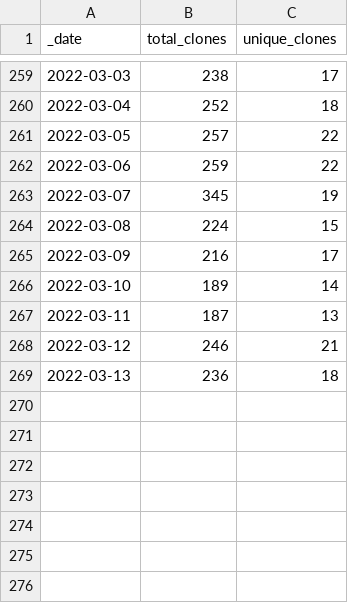
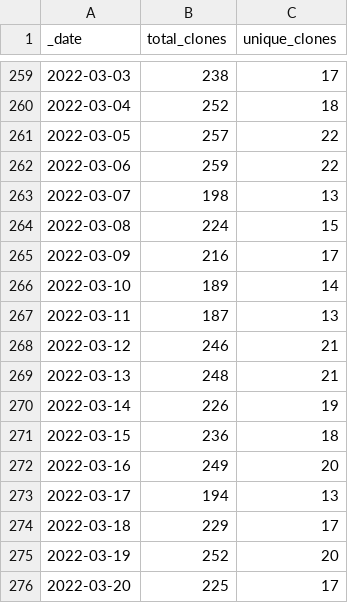
Before and after one commit to AlexRogalskiy/javascript-patterns, a CSV file: traffic/clones.csv, drawn as a sheet; only a part is shown, gaps mark what is left out.

Commit message:
GitHub traffic

```diff
--- a/traffic/clones.csv
+++ b/traffic/clones.csv
@@ -262,3 +262,3 @@ _date,total_clones,unique_clones
 2022-03-06,259,22
-2022-03-07,345,19
+2022-03-07,198,13
 2022-03-08,224,15
@@ -268,2 +268,9 @@ _date,total_clones,unique_clones
 2022-03-12,246,21
-2022-03-13,236,18
+2022-03-13,248,21
+2022-03-14,226,19
+2022-03-15,236,18
+2022-03-16,249,20
+2022-03-17,194,13
+2022-03-18,229,17
+2022-03-19,252,20
+2022-03-20,225,17
```
Also changed, not shown: traffic/views.csv, 1 other file.
